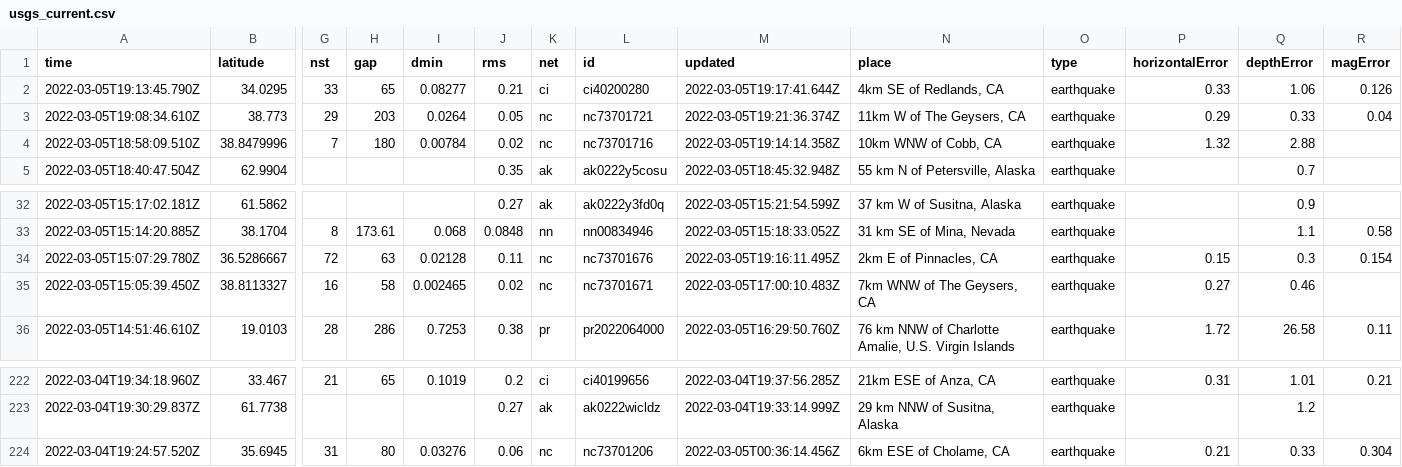
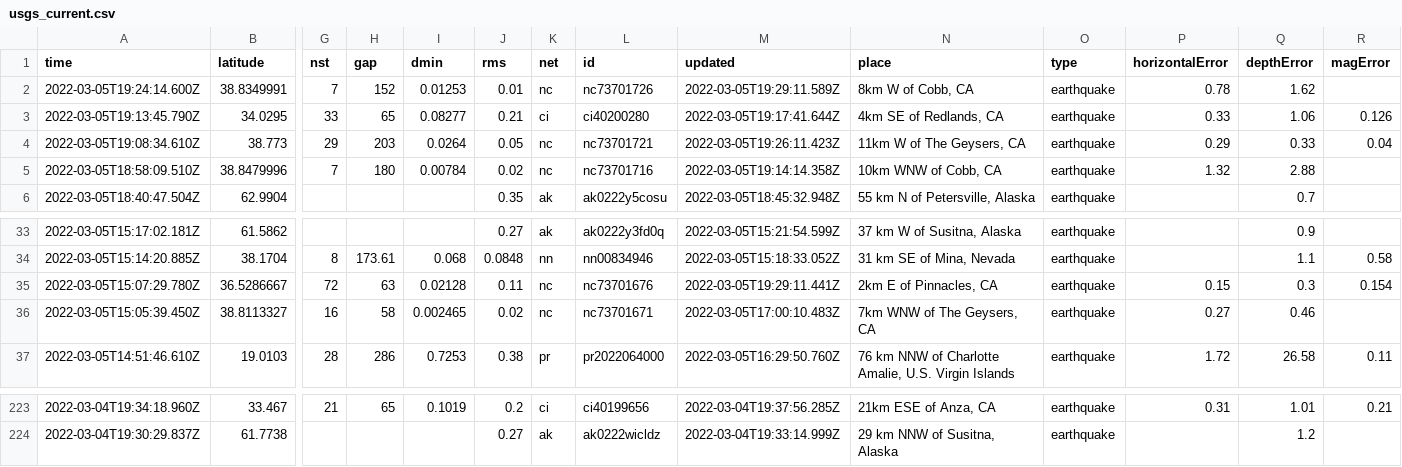
Before and after one commit to johnstont05/nicar22-github-actions, a CSV file: usgs_current.csv, drawn as a sheet; only a part is shown, gaps mark what is left out; removed rows and columns are numbered as before the commit, all else as after; rows hold the shown columns only; the diff names each change by its address in the sheet, - before the commit and + after, or states it on an @@ line.

```diff
--- a/usgs_current.csv
+++ b/usgs_current.csv
+row 2: 2022-03-05T19:24:14.600Z | 38.8349991 | 7 | 152 | 0.01253 | 0.01 | nc | nc73701726 | 2022-03-05T19:29:11.589Z | 8km W of Cobb, CA | earthquake | 0.78 | 1.62
-M4 (updated): 2022-03-05T19:21:36.374Z
+M4 (updated): 2022-03-05T19:26:11.423Z
-M35 (updated): 2022-03-05T19:16:11.495Z
+M35 (updated): 2022-03-05T19:29:11.441Z
-row 224: 2022-03-04T19:24:57.520Z | 35.6945 | 31 | 80 | 0.03276 | 0.06 | nc | nc73701206 | 2022-03-05T00:36:14.456Z | 6km ESE of Cholame, CA | earthquake | 0.21 | 0.33 | 0.304
```
Also changed, not shown: usgs_main.csv.
